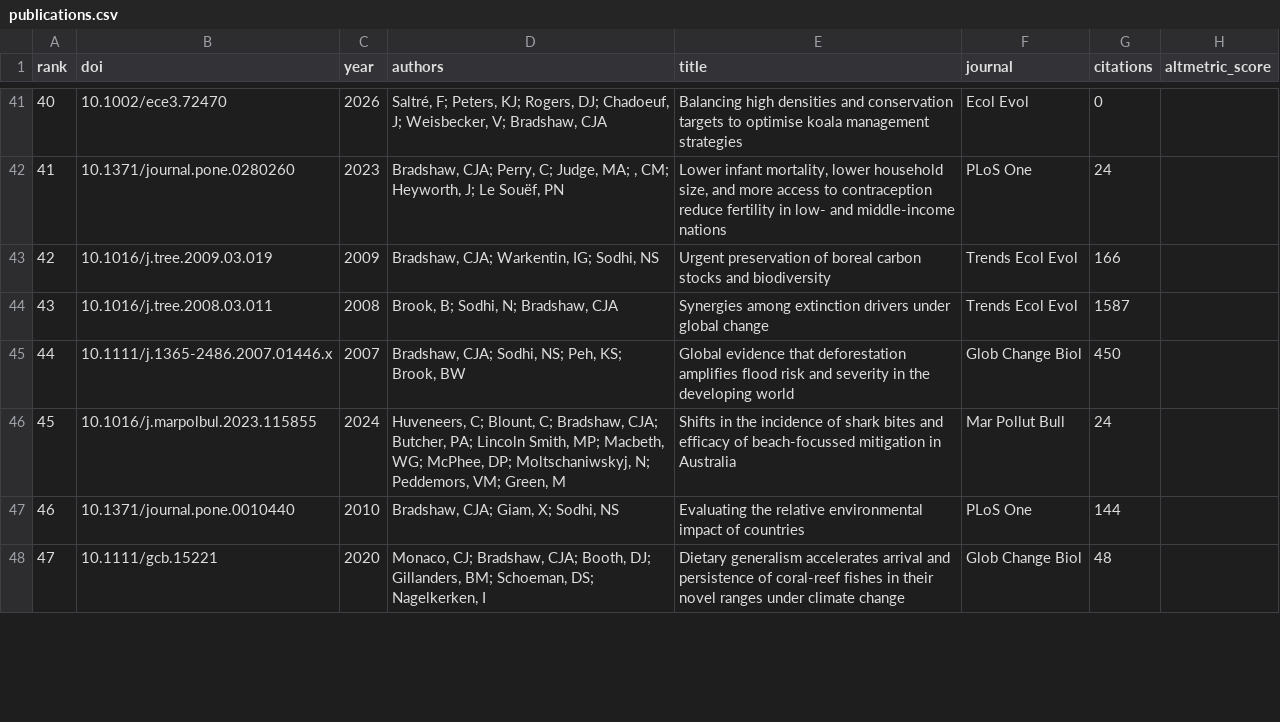
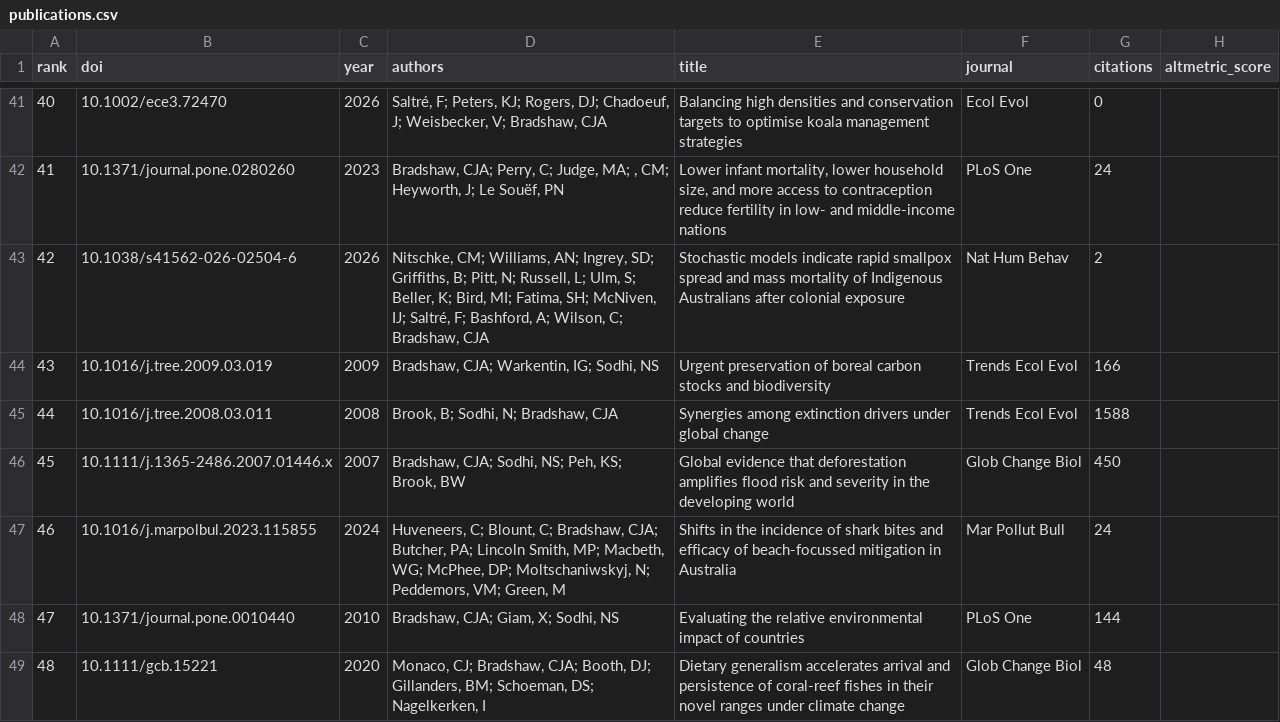
Before and after one commit to cjabradshaw/AltmetricBradshaw, a CSV file: publications.csv, drawn as a sheet; only a part is shown, gaps mark what is left out; the diff covers the shown part only.

```diff
--- a/publications.csv
+++ b/publications.csv
@@ -42,7 +42,8 @@ rank,doi,year,authors,title,journal,citations,altmetric_score
 41,10.1371/journal.pone.0280260,2023,"Bradshaw, CJA; Perry, C; Judge, MA; , CM; Heyworth, J; Le Souëf, PN","Lower infant mortality, lower household size, and more access to contraception reduce fertility in low- and middle-income nations",PLoS One,24,
-42,10.1016/j.tree.2009.03.019,2009,"Bradshaw, CJA; Warkentin, IG; Sodhi, NS",Urgent preservation of boreal carbon stocks and biodiversity,Trends Ecol Evol,166,
-43,10.1016/j.tree.2008.03.011,2008,"Brook, B; Sodhi, N; Bradshaw, CJA",Synergies among extinction drivers under global change,Trends Ecol Evol,1587,
-44,10.1111/j.1365-2486.2007.01446.x,2007,"Bradshaw, CJA; Sodhi, NS; Peh, KS; Brook, BW",Global evidence that deforestation amplifies flood risk and severity in the developing world,Glob Change Biol,450,
-45,10.1016/j.marpolbul.2023.115855,2024,"Huveneers, C; Blount, C; Bradshaw, CJA; Butcher, PA; Lincoln Smith, MP; Macbeth, WG; McPhee, DP; Moltschaniwskyj, N; Peddemors, VM; Green, M",Shifts in the incidence of shark bites and efficacy of beach-focussed mitigation in Australia,Mar Pollut Bull,24,
-46,10.1371/journal.pone.0010440,2010,"Bradshaw, CJA; Giam, X; Sodhi, NS",Evaluating the relative environmental impact of countries,PLoS One,144,
-47,10.1111/gcb.15221,2020,"Monaco, CJ; Bradshaw, CJA; Booth, DJ; Gillanders, BM; Schoeman, DS; Nagelkerken, I",Dietary generalism accelerates arrival and persistence of coral‐reef fishes in their novel ranges under climate change,Glob Change Biol,48,
+42,10.1038/s41562-026-02504-6,2026,"Nitschke, CM; Williams, AN; Ingrey, SD; Griffiths, B; Pitt, N; Russell, L; Ulm, S; Beller, K; Bird, MI; Fatima, SH; McNiven, IJ; Saltré, F; Bashford, A; Wilson, C; Bradshaw, CJA",Stochastic models indicate rapid smallpox spread and mass mortality of Indigenous Australians after colonial exposure,Nat Hum Behav,2,
+43,10.1016/j.tree.2009.03.019,2009,"Bradshaw, CJA; Warkentin, IG; Sodhi, NS",Urgent preservation of boreal carbon stocks and biodiversity,Trends Ecol Evol,166,
+44,10.1016/j.tree.2008.03.011,2008,"Brook, B; Sodhi, N; Bradshaw, CJA",Synergies among extinction drivers under global change,Trends Ecol Evol,1588,
+45,10.1111/j.1365-2486.2007.01446.x,2007,"Bradshaw, CJA; Sodhi, NS; Peh, KS; Brook, BW",Global evidence that deforestation amplifies flood risk and severity in the developing world,Glob Change Biol,450,
+46,10.1016/j.marpolbul.2023.115855,2024,"Huveneers, C; Blount, C; Bradshaw, CJA; Butcher, PA; Lincoln Smith, MP; Macbeth, WG; McPhee, DP; Moltschaniwskyj, N; Peddemors, VM; Green, M",Shifts in the incidence of shark bites and efficacy of beach-focussed mitigation in Australia,Mar Pollut Bull,24,
+47,10.1371/journal.pone.0010440,2010,"Bradshaw, CJA; Giam, X; Sodhi, NS",Evaluating the relative environmental impact of countries,PLoS One,144,
+48,10.1111/gcb.15221,2020,"Monaco, CJ; Bradshaw, CJA; Booth, DJ; Gillanders, BM; Schoeman, DS; Nagelkerken, I",Dietary generalism accelerates arrival and persistence of coral‐reef fishes in their novel ranges under climate change,Glob Change Biol,48,
```
Also changed, not shown: 1 removed row and 24 edited cells elsewhere in this file, 1 other file.
